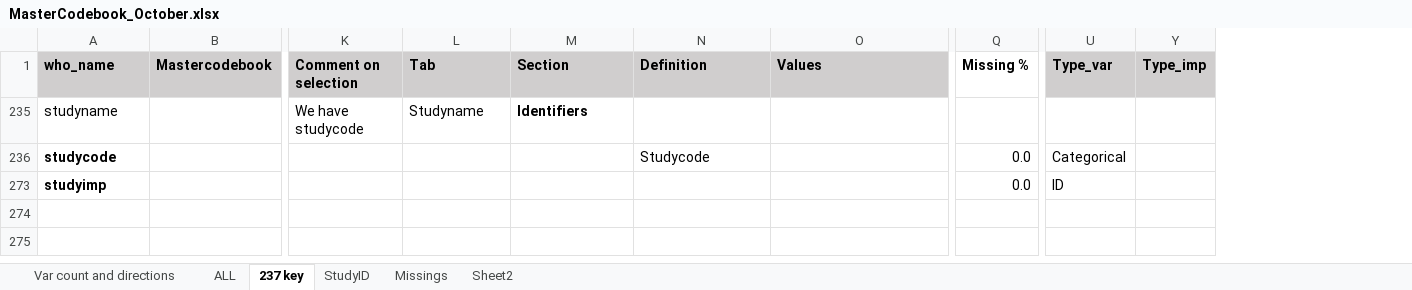
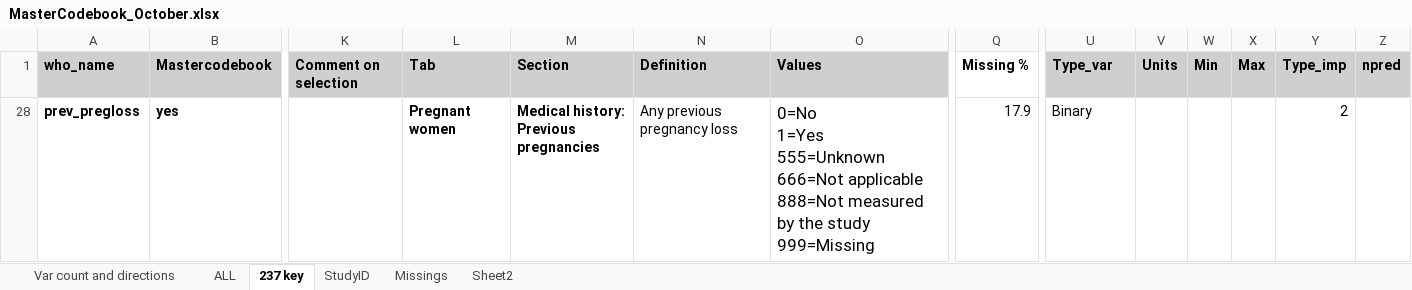
Before and after one commit to johamunoz/Zika_imputation, an Excel workbook: 1_Input_data/MasterCodebook_October.xlsx, sheet 237 key, drawn as a sheet; only a part is shown, gaps mark what is left out; values as stored, in another font and other column widths than the file's, no borders; conditional formats not drawn; removed rows and columns are numbered as before the commit, all else as after; rows hold the shown columns only; ↵ is a line break in a cell; the diff names each change by its address in the sheet, - before the commit and + after, or states it on an @@ line.

Commit message:
Add  imputation files

```diff
--- a/1_Input_data/MasterCodebook_October.xlsx (sheet 237 key)
+++ b/1_Input_data/MasterCodebook_October.xlsx (sheet 237 key)
@@ column V (Units) unhidden, empty @@
@@ column W (Min) unhidden, empty @@
@@ column X (Max) unhidden, empty @@
+column Z (npred), empty
@@ row 235 hidden: studyname |  | We have studycode | Studyname | Identifiers @@
@@ row 236 hidden: studycode |  |  |  |  | Studycode |  | 0.0 | Categorical @@
@@ row 273 hidden: studyimp |  |  |  |  |  |  | 0.0 | ID @@
+row 28: prev_pregloss | yes |  | Pregnant women | Medical history: ↵ Previous pregnancies | Any previous pregnancy loss | 0=No ↵ 1=Yes ↵ 555=Unknown ↵ 666=Not applicable ↵ 888=Not measured by the study ↵ 999=Missing | 17.9 | Binary |  |  |  | 2
```
Also changed, not shown: hidden cells, 3 other files.
